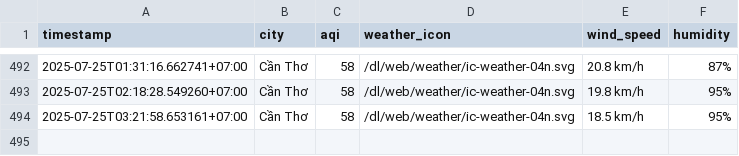
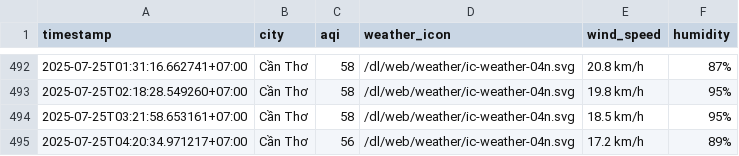
Before and after one commit to Vydtt4947/cuoi_ki, a CSV file: result/can-tho/aqi_can-tho_2025_jul.csv, drawn as a sheet; only a part is shown, gaps mark what is left out; the diff names each change by its address in the sheet, - before the commit and + after, or states it on an @@ line.

```diff
--- a/result/can-tho/aqi_can-tho_2025_jul.csv
+++ b/result/can-tho/aqi_can-tho_2025_jul.csv
+row 495: 2025-07-25T04:20:34.971217+07:00 | Cần Thơ | 56 | /dl/web/weather/ic-weather-04n.svg | 17.2 km/h | 89%
```
Also changed, not shown: result/da-nang/aqi_da-nang_2025_jul.csv, result/hai-phong/aqi_hai-phong_2025_jul.csv, 5 other files.
